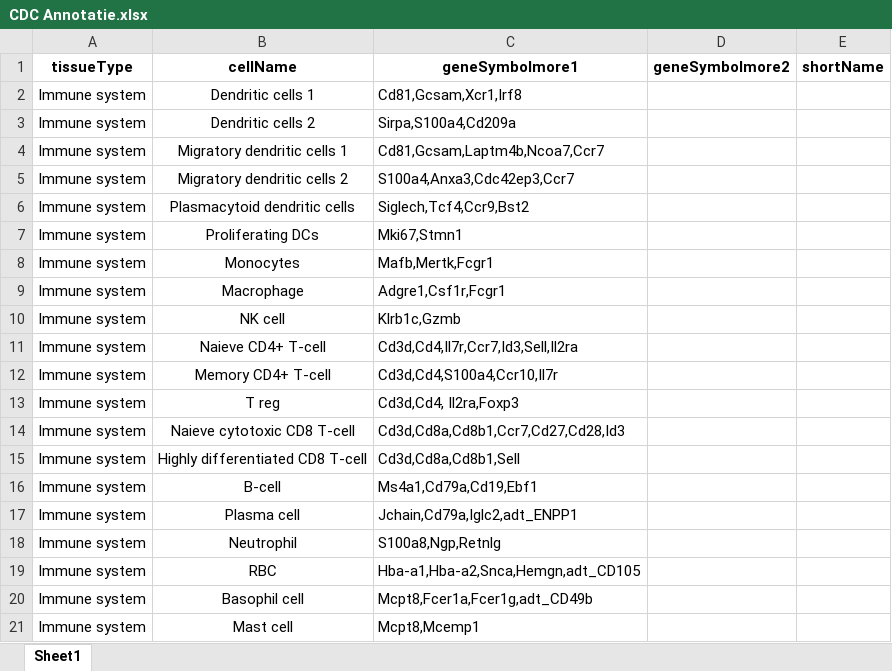
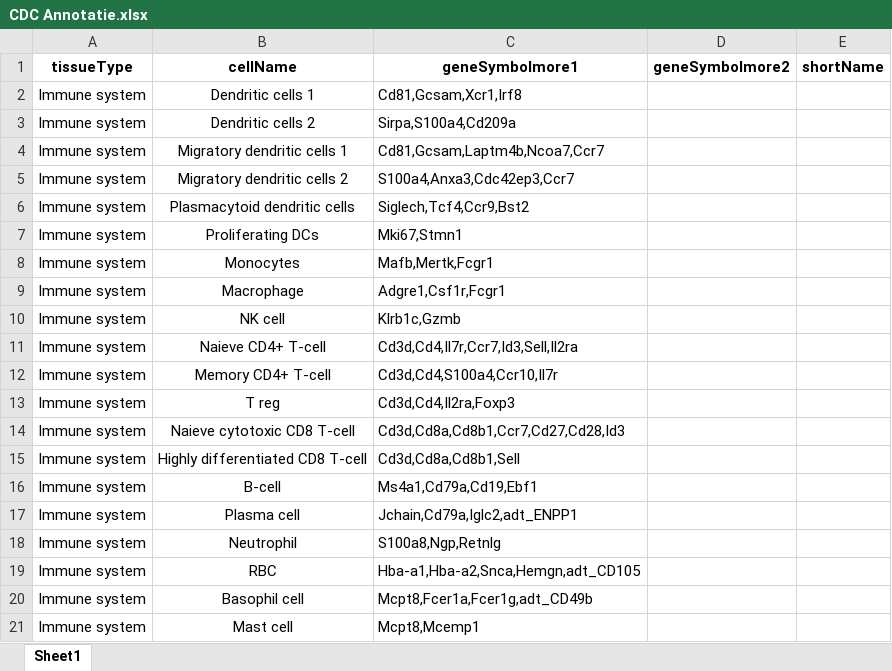
Before and after one commit to Samuel-Howest1/DC-Atlas-VIB-Scripts, an Excel workbook: CDC Annotatie.xlsx, sheet Sheet1, drawn as a sheet; values as stored, in another font and other column widths than the file's, no borders; the diff names each change by its address in the sheet, - before the commit and + after, or states it on an @@ line.

Commit message:
Successfully merged all Datasets and removed any found contamination

```diff
--- a/CDC Annotatie.xlsx (sheet Sheet1)
+++ b/CDC Annotatie.xlsx (sheet Sheet1)
-C13 (geneSymbolmore1): Cd3d,Cd4, Il2ra,Foxp3
+C13 (geneSymbolmore1): Cd3d,Cd4,Il2ra,Foxp3
```
Also changed, not shown: 1 other file.
